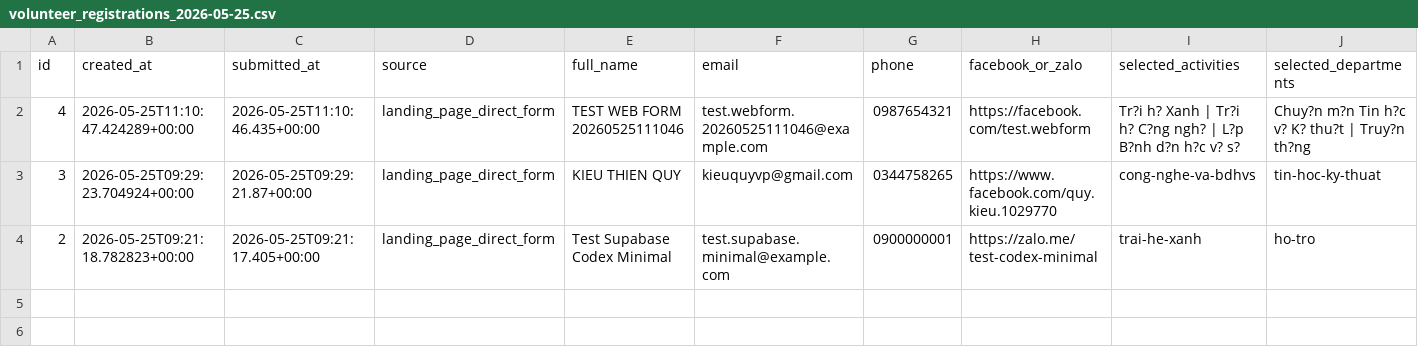
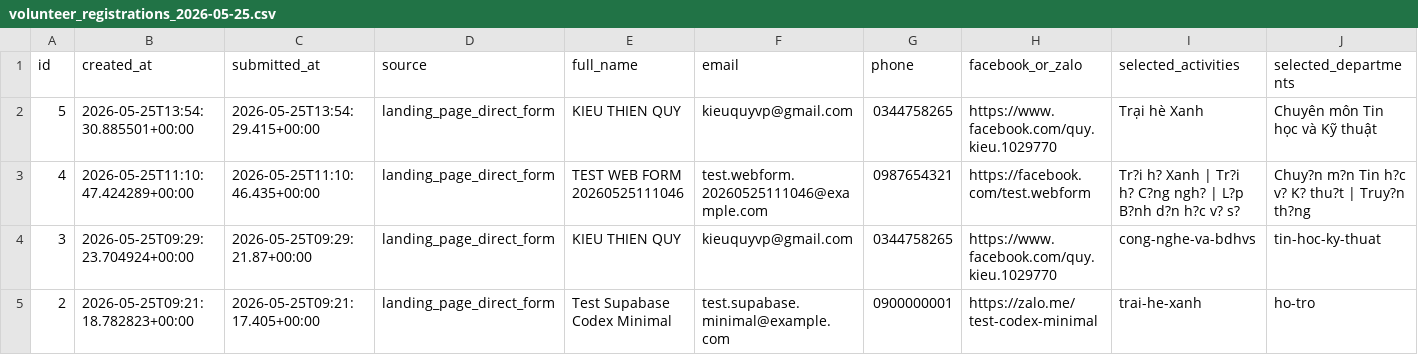
Before and after one commit to kieuquy283/LuomSummerCampEng, a CSV file: exports/volunteer_registrations_2026-05-25.csv, drawn as a sheet; only a part is shown; rows hold the shown columns only; the diff names each change by its address in the sheet, - before the commit and + after, or states it on an @@ line.

Commit message:
feat: add new volunteer registration entry with detailed personal and technical information

```diff
--- a/exports/volunteer_registrations_2026-05-25.csv
+++ b/exports/volunteer_registrations_2026-05-25.csv
+row 2: 5 | 2026-05-25T13:54:30.885501+00:00 | 2026-05-25T13:54:29.415+00:00 | landing_page_direct_form | KIEU THIEN QUY | kieuquyvp@gmail.com | 0344758265 | https://www.facebook.com/quy.kieu.1029770 | Trại hè Xanh | Chuyên môn Tin học và Kỹ thuật
```
Also changed, not shown: 1 other file.
